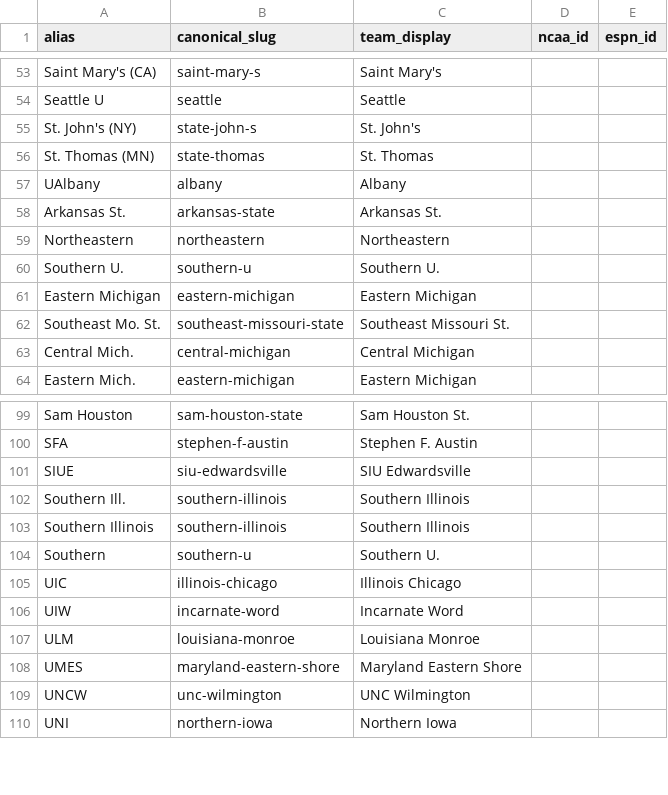
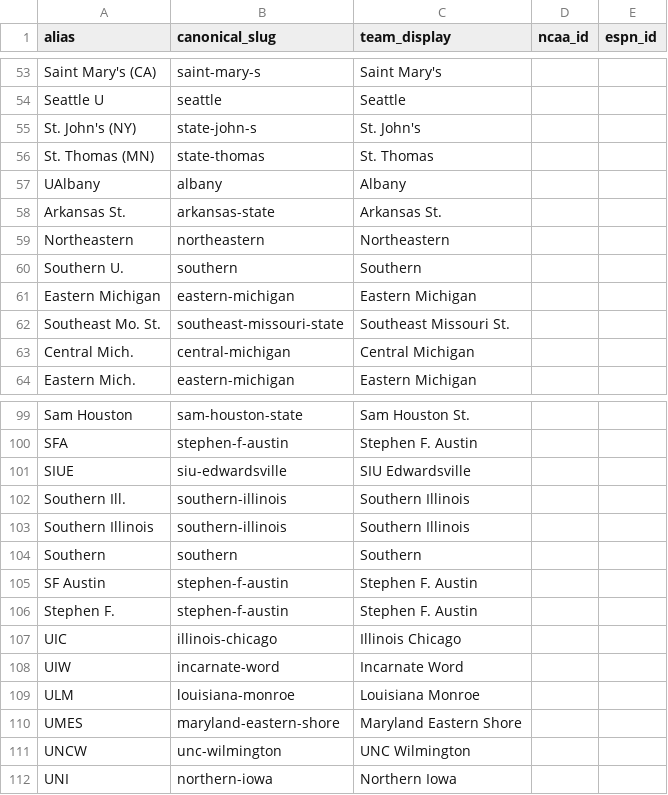
Before and after one commit to whitakk/wbb-bracket-matrix, a CSV file: data/aliases.csv, drawn as a sheet; only a part is shown, gaps mark what is left out.

```diff
--- a/data/aliases.csv
+++ b/data/aliases.csv
@@ -59,3 +59,3 @@ Arkansas St.,arkansas-state,Arkansas St.,,
 Northeastern,northeastern,Northeastern,,
-Southern U.,southern-u,Southern U.,,
+Southern U.,southern,Southern,,
 Eastern Michigan,eastern-michigan,Eastern Michigan,,
@@ -103,3 +103,5 @@ Southern Ill.,southern-illinois,Southern Illinois,,
 Southern Illinois,southern-illinois,Southern Illinois,,
-Southern,southern-u,Southern U.,,
+Southern,southern,Southern,,
+SF Austin,stephen-f-austin,Stephen F. Austin,,
+Stephen F.,stephen-f-austin,Stephen F. Austin,,
 UIC,illinois-chicago,Illinois Chicago,,
```
Also changed, not shown: 27 other files.
